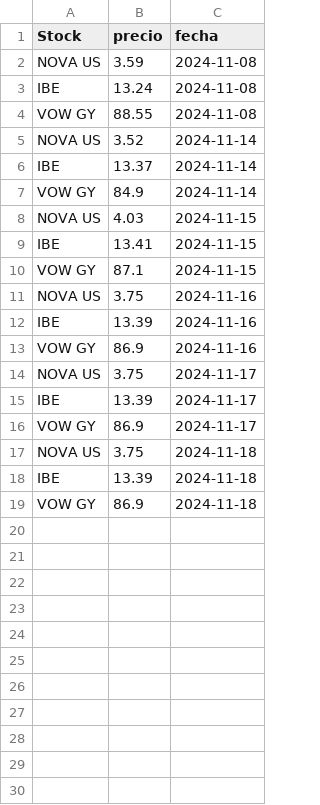
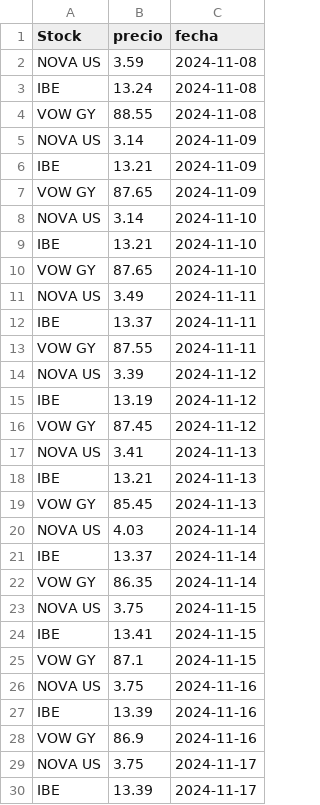
Before and after one commit to franvillamil/invest, a CSV file: price_stocks.csv, drawn as a sheet; only a part is shown; the shorter side is filled out with more unchanged rows; addresses are those after the commit; the diff names each change by its address in the sheet, - before the commit and + after, or states it on an @@ line.

Commit message:
autoupdate

```diff
--- a/price_stocks.csv
+++ b/price_stocks.csv
+row 5: NOVA US | 3.14 | 2024-11-09
+row 6: IBE | 13.21 | 2024-11-09
+row 7: VOW GY | 87.65 | 2024-11-09
+row 8: NOVA US | 3.14 | 2024-11-10
+row 9: IBE | 13.21 | 2024-11-10
+row 10: VOW GY | 87.65 | 2024-11-10
+row 11: NOVA US | 3.49 | 2024-11-11
+row 12: IBE | 13.37 | 2024-11-11
+row 13: VOW GY | 87.55 | 2024-11-11
+row 14: NOVA US | 3.39 | 2024-11-12
+row 15: IBE | 13.19 | 2024-11-12
+row 16: VOW GY | 87.45 | 2024-11-12
+row 17: NOVA US | 3.41 | 2024-11-13
+row 18: IBE | 13.21 | 2024-11-13
+row 19: VOW GY | 85.45 | 2024-11-13
-B20 (precio): 3.52
+B20 (precio): 4.03
-B22 (precio): 84.9
+B22 (precio): 86.35
-B23 (precio): 4.03
+B23 (precio): 3.75
```
